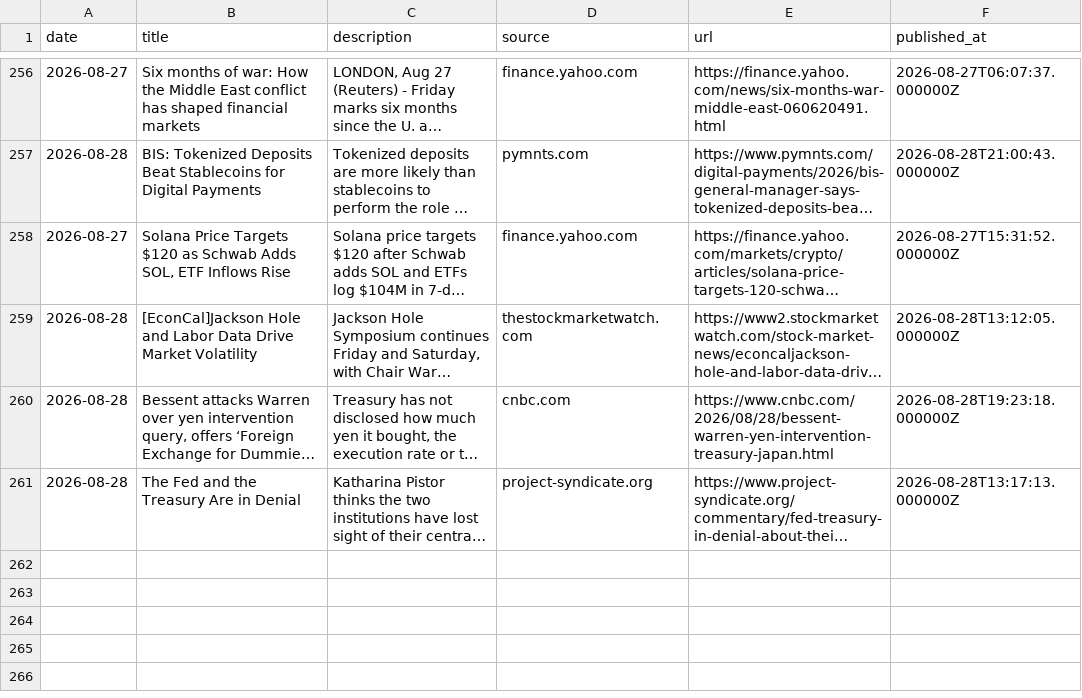
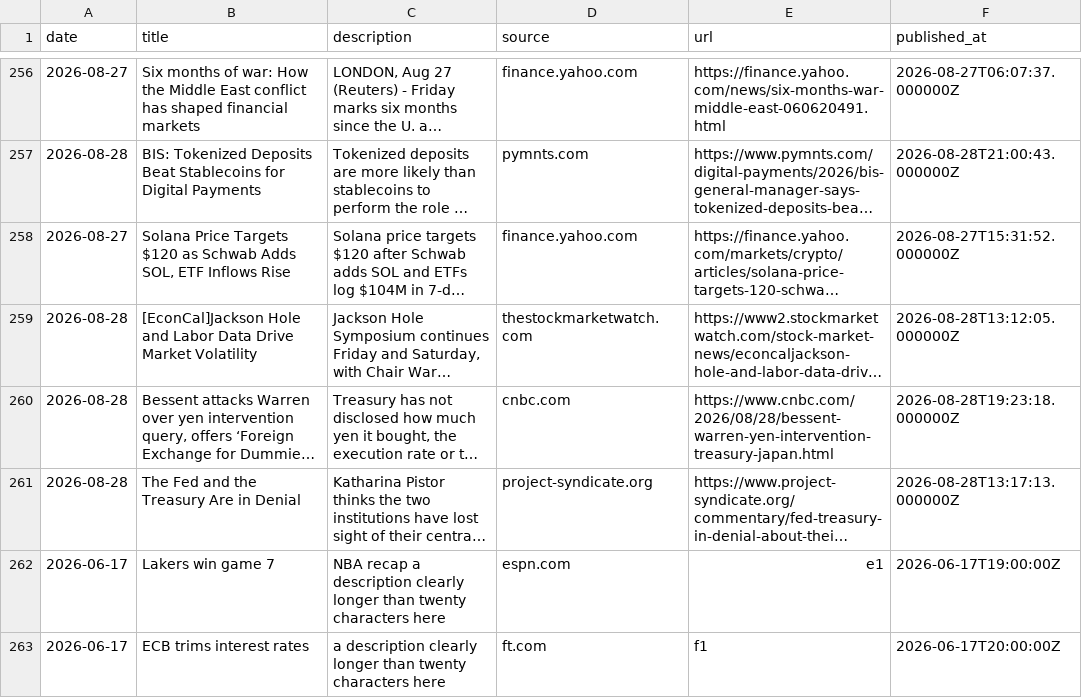
Before and after one commit to 2026-AICP/fomc-sentiment-agents, a CSV file: data/news/rejected_news.csv, drawn as a sheet; only a part is shown, gaps mark what is left out; long unchanged cells end in …; the diff names each change by its address in the sheet, - before the commit and + after, or states it on an @@ line.

```diff
--- a/data/news/rejected_news.csv
+++ b/data/news/rejected_news.csv
+row 262: 2026-06-17 | Lakers win game 7 | NBA recap a description clearly longer than twenty characters here | espn.com | e1 | 2026-06-17T19:00:00Z
+row 263: 2026-06-17 | ECB trims interest rates | a description clearly longer than twenty characters here | ft.com | f1 | 2026-06-17T20:00:00Z
```
Also changed, not shown: 6 other files.
